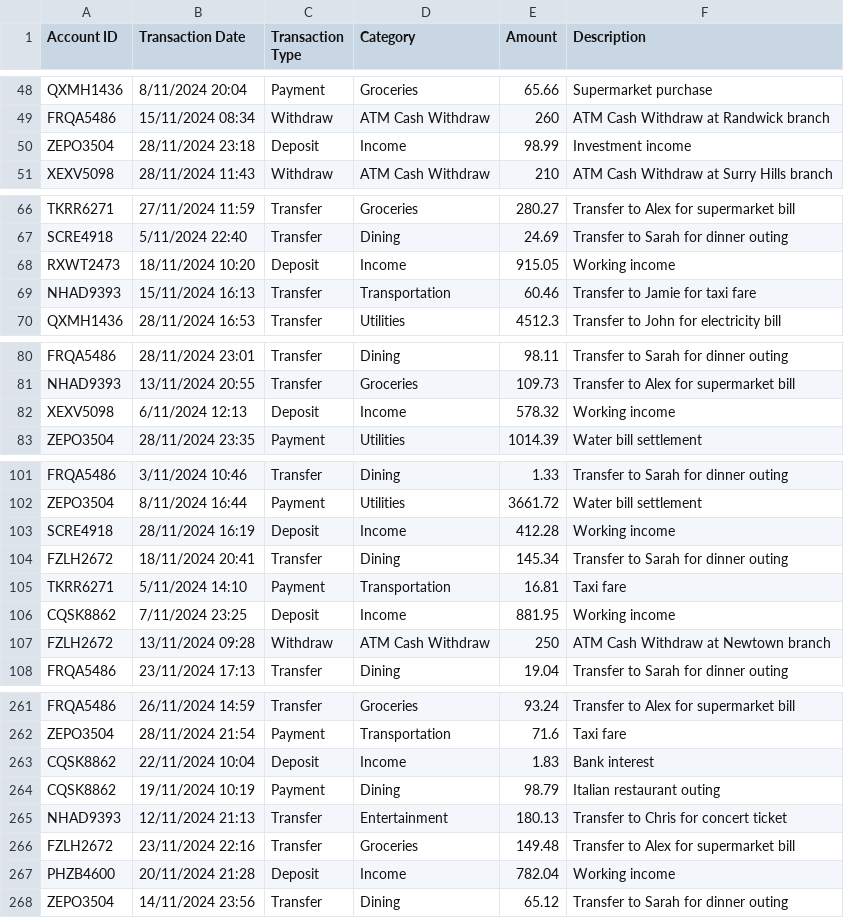
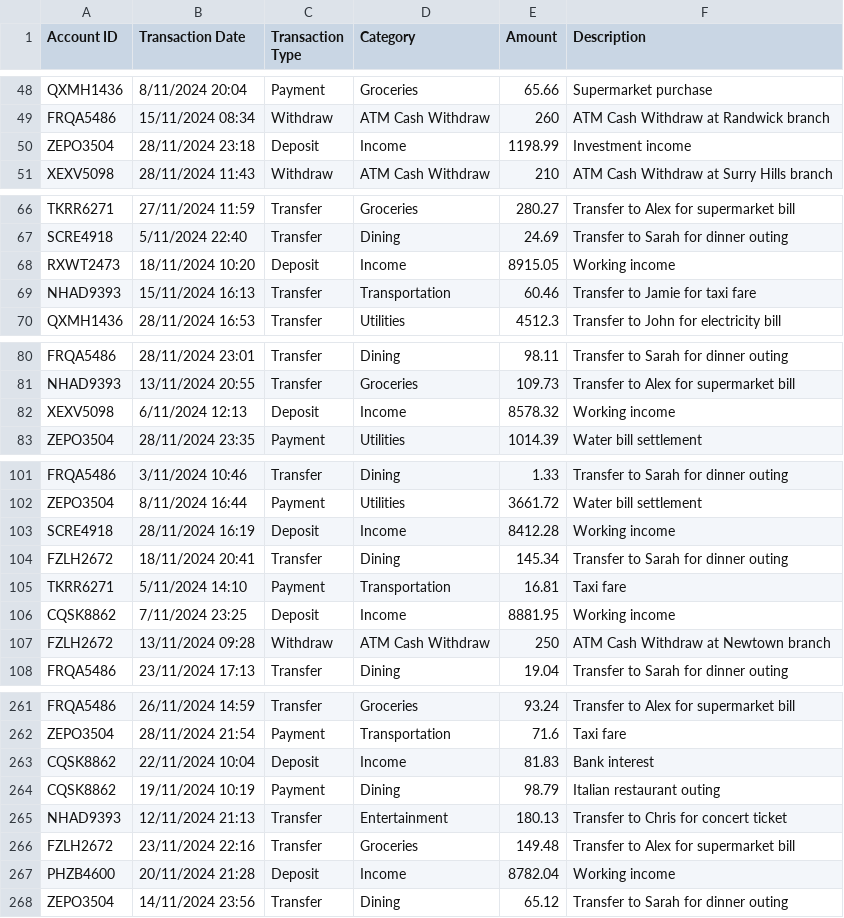
Before and after one commit to liutkwilliam/python-gpt-banking-transaction, a CSV file: banking_transactions.csv, drawn as a sheet; only a part is shown, gaps mark what is left out; the diff covers the shown part only.

```diff
--- a/banking_transactions.csv
+++ b/banking_transactions.csv
@@ -49,3 +49,3 @@ QXMH1436,8/11/2024 20:04,Payment,Groceries,65.66,Supermarket purchase
 FRQA5486,15/11/2024 08:34,Withdraw,ATM Cash Withdraw,260,ATM Cash Withdraw at Randwick branch
-ZEPO3504,28/11/2024 23:18,Deposit,Income,98.99,Investment income
+ZEPO3504,28/11/2024 23:18,Deposit,Income,1198.99,Investment income
 XEXV5098,28/11/2024 11:43,Withdraw,ATM Cash Withdraw,210,ATM Cash Withdraw at Surry Hills branch
@@ -67,3 +67,3 @@ TKRR6271,27/11/2024 11:59,Transfer,Groceries,280.27,Transfer to Alex for superma
 SCRE4918,5/11/2024 22:40,Transfer,Dining,24.69,Transfer to Sarah for dinner outing
-RXWT2473,18/11/2024 10:20,Deposit,Income,915.05,Working income
+RXWT2473,18/11/2024 10:20,Deposit,Income,8915.05,Working income
 NHAD9393,15/11/2024 16:13,Transfer,Transportation,60.46,Transfer to Jamie for taxi fare
@@ -81,3 +81,3 @@ FRQA5486,28/11/2024 23:01,Transfer,Dining,98.11,Transfer to Sarah for dinner out
 NHAD9393,13/11/2024 20:55,Transfer,Groceries,109.73,Transfer to Alex for supermarket bill
-XEXV5098,6/11/2024 12:13,Deposit,Income,578.32,Working income
+XEXV5098,6/11/2024 12:13,Deposit,Income,8578.32,Working income
 ZEPO3504,28/11/2024 23:35,Payment,Utilities,1014.39,Water bill settlement
@@ -102,6 +102,6 @@ FRQA5486,3/11/2024 10:46,Transfer,Dining,1.33,Transfer to Sarah for dinner outin
 ZEPO3504,8/11/2024 16:44,Payment,Utilities,3661.72,Water bill settlement
-SCRE4918,28/11/2024 16:19,Deposit,Income,412.28,Working income
+SCRE4918,28/11/2024 16:19,Deposit,Income,8412.28,Working income
 FZLH2672,18/11/2024 20:41,Transfer,Dining,145.34,Transfer to Sarah for dinner outing
 TKRR6271,5/11/2024 14:10,Payment,Transportation,16.81,Taxi fare
-CQSK8862,7/11/2024 23:25,Deposit,Income,881.95,Working income
+CQSK8862,7/11/2024 23:25,Deposit,Income,8881.95,Working income
 FZLH2672,13/11/2024 09:28,Withdraw,ATM Cash Withdraw,250,ATM Cash Withdraw at Newtown branch
@@ -262,3 +262,3 @@ FRQA5486,26/11/2024 14:59,Transfer,Groceries,93.24,Transfer to Alex for supermar
 ZEPO3504,28/11/2024 21:54,Payment,Transportation,71.6,Taxi fare
-CQSK8862,22/11/2024 10:04,Deposit,Income,1.83,Bank interest
+CQSK8862,22/11/2024 10:04,Deposit,Income,81.83,Bank interest
 CQSK8862,19/11/2024 10:19,Payment,Dining,98.79,Italian restaurant outing
@@ -266,3 +266,3 @@ NHAD9393,12/11/2024 21:13,Transfer,Entertainment,180.13,Transfer to Chris for co
 FZLH2672,23/11/2024 22:16,Transfer,Groceries,149.48,Transfer to Alex for supermarket bill
-PHZB4600,20/11/2024 21:28,Deposit,Income,782.04,Working income
+PHZB4600,20/11/2024 21:28,Deposit,Income,8782.04,Working income
 ZEPO3504,14/11/2024 23:56,Transfer,Dining,65.12,Transfer to Sarah for dinner outing
```
Also changed, not shown: 19 edited cells elsewhere in this file, 3 other files.
